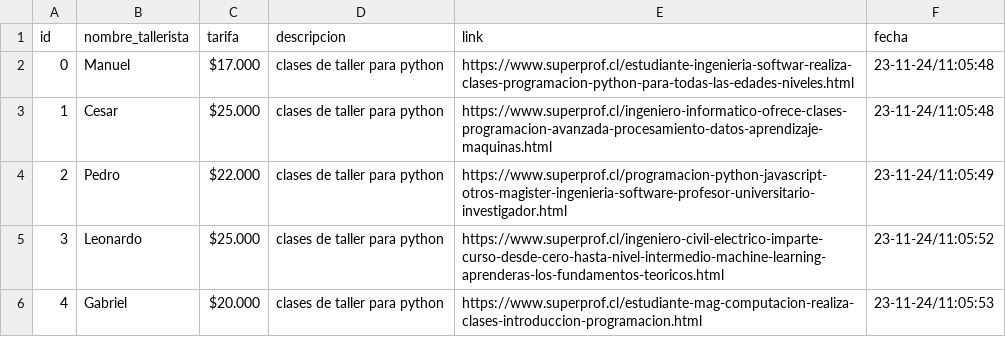
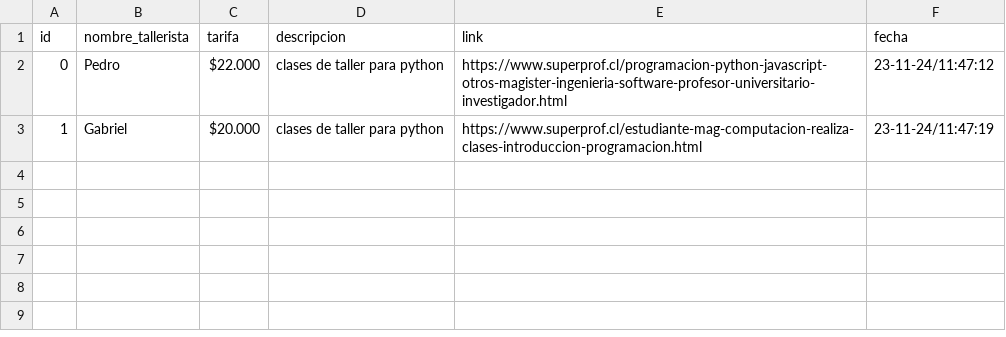
Before and after one commit to EstebanCastilloTello/proyectoApprende, a CSV file: DB.csv, drawn as a sheet.

Commit message:
metodo POST guardar datos

```diff
--- a/DB.csv
+++ b/DB.csv
@@ -1,6 +1,3 @@
 id,nombre_tallerista,tarifa,descripcion,link,fecha
-0,Manuel,$17.000,clases de taller para python,https://www.superprof.cl/estudiante-ingenieria-softwar-realiza-clases-programacion-python-para-todas-las-edades-niveles.html,23-11-24/11:05:48
-1,Cesar,$25.000,clases de taller para python,https://www.superprof.cl/ingeniero-informatico-ofrece-clases-programacion-avanzada-procesamiento-datos-aprendizaje-maquinas.html,23-11-24/11:05:48
-2,Pedro,$22.000,clases de taller para python,https://www.superprof.cl/programacion-python-javascript-otros-magister-ingenieria-software-profesor-universitario-investigador.html,23-11-24/11:05:49
-3,Leonardo,$25.000,clases de taller para python,https://www.superprof.cl/ingeniero-civil-electrico-imparte-curso-desde-cero-hasta-nivel-intermedio-machine-learning-aprenderas-los-fundamentos-teoricos.html,23-11-24/11:05:52
-4,Gabriel,$20.000,clases de taller para python,https://www.superprof.cl/estudiante-mag-computacion-realiza-clases-introduccion-programacion.html,23-11-24/11:05:53
+0,Pedro,$22.000,clases de taller para python,https://www.superprof.cl/programacion-python-javascript-otros-magister-ingenieria-software-profesor-universitario-investigador.html,23-11-24/11:47:12
+1,Gabriel,$20.000,clases de taller para python,https://www.superprof.cl/estudiante-mag-computacion-realiza-clases-introduccion-programacion.html,23-11-24/11:47:19
```
Also changed, not shown: 2 other files.
